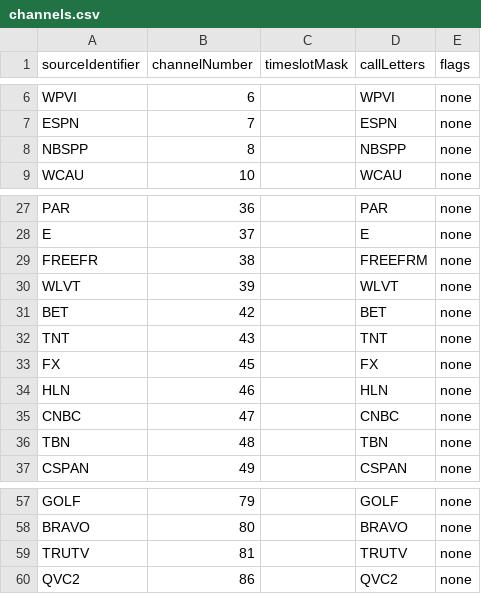
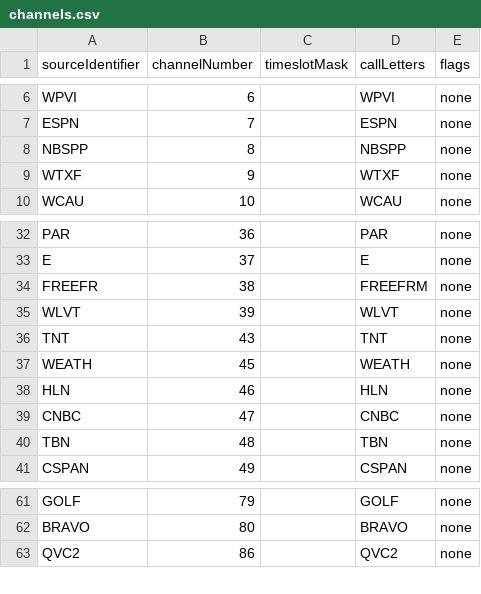
Before and after one commit to AriX/PrevueCLI, a CSV file: Resources/Sample Listings/channels.csv, drawn as a sheet; only a part is shown, gaps mark what is left out; the diff covers the shown part only.

```diff
--- a/Resources/Sample Listings/channels.csv
+++ b/Resources/Sample Listings/channels.csv
@@ -8,2 +8,3 @@ ESPN,7,,ESPN,none
 NBSPP,8,,NBSPP,none
+WTXF,9,,WTXF,none
 WCAU,10,,WCAU,none
@@ -30,5 +35,4 @@ FREEFR,38,,FREEFRM,none
 WLVT,39,,WLVT,none
-BET,42,,BET,none
 TNT,43,,TNT,none
-FX,45,,FX,none
+WEATH,45,,WEATH,none
 HLN,46,,HLN,none
@@ -58,3 +62,2 @@ GOLF,79,,GOLF,none
 BRAVO,80,,BRAVO,none
-TRUTV,81,,TRUTV,none
 QVC2,86,,QVC2,none
```
Also changed, not shown: 7 added rows, 3 removed rows and 6 edited cells elsewhere in this file, 13 other files.
